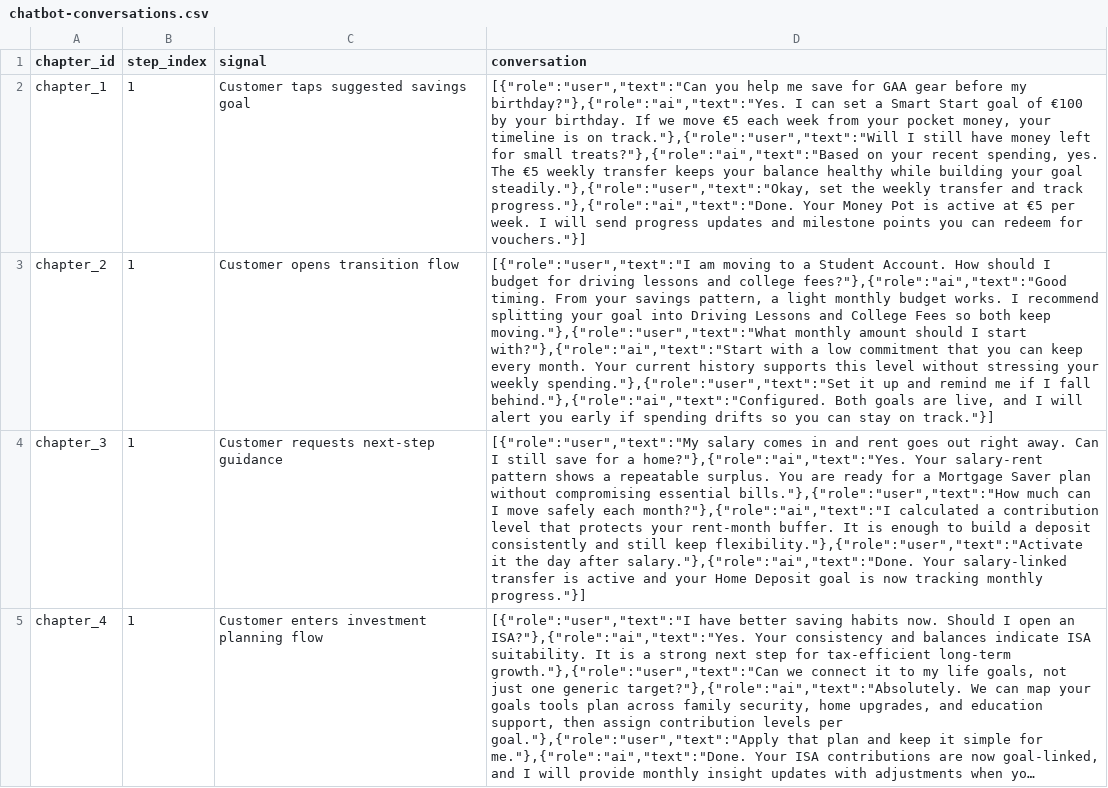
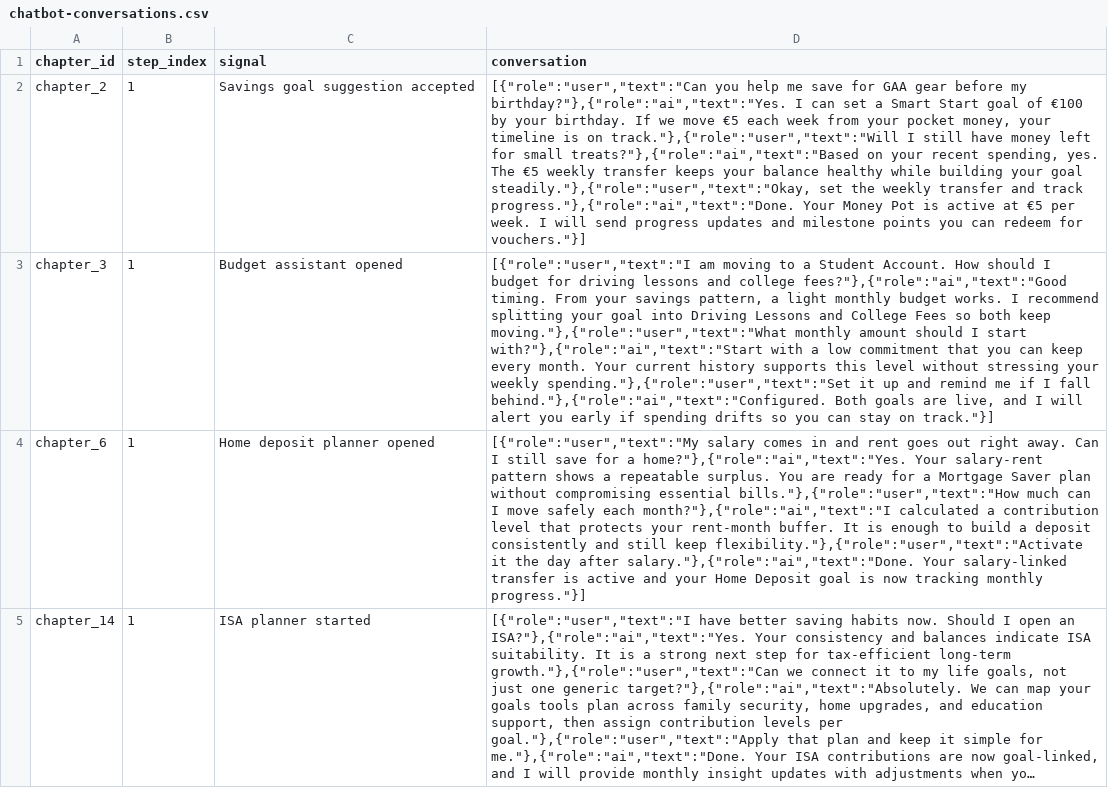
Before and after one commit to instntpudn/team-11-demo, a CSV file: scripts/data/chatbot-conversations.csv, drawn as a sheet; long unchanged cells end in …; removed rows and columns are numbered as before the commit, all else as after; the diff names each change by its address in the sheet, - before the commit and + after, or states it on an @@ line.

Commit message:
Fix chatbot rendering by persisting conversations after regen

```diff
--- a/scripts/data/chatbot-conversations.csv
+++ b/scripts/data/chatbot-conversations.csv
-row 2: chapter_1 | 1 | Customer taps suggested savings goal | [{"role":"user","text":"Can you help me save for GAA gear before my birthday?"},{"role":"ai","text":"Yes. I can set a Smart Start goal of €100 by your birthday. If we move €5 each week from your pocket money, your timeline is on track."},{"role":"user","text":"Will I still have money left for small treats?"},{"role":"ai","text":"Based on your recent spending, yes. The €5 weekly transfer keeps your balance healthy while building your goal steadily."},{"role":"user","text":"Okay, set the weekly transfer and track progress."},{"role":"ai","text":"Done. Your Money Pot is active at €5 per week. I will send progress updates and milestone points you can redeem for vouchers."}]
-C2 (signal): Customer opens transition flow
+C2 (signal): Savings goal suggestion accepted
-D2 (conversation): [{"role":"user","text":"I am moving to a Student Account. How should I budget for driving lessons and college fees?"},{"role":"ai","text":"Good timing. From your savings pattern, a light monthly budget works. I recommend splitting your goal into Driving Lessons and College Fees so both keep moving."},{"role":"user","text":"What monthly amount should I start with?"},{"role":"ai","text":"Start with a low commitment that you can keep every month. Your current history supports this level without stressing your weekly spending."},{"role":"user","text":"Set it up and remind me if I fall behind."},{"role":"ai","text":"Configured. Both goals are live, and I will alert you early if spending drifts so you can stay on track."}]
+D2 (conversation): [{"role":"user","text":"Can you help me save for GAA gear before my birthday?"},{"role":"ai","text":"Yes. I can set a Smart Start goal of €100 by your birthday. If we move €5 each week from your pocket money, your timeline is on track."},{"role":"user","text":"Will I still have money left for small treats?"},{"role":"ai","text":"Based on your recent spending, yes. The €5 weekly transfer keeps your balance healthy while building your goal steadily."},{"role":"user","text":"Okay, set the weekly transfer and track progress."},{"role":"ai","text":"Done. Your Money Pot is active at €5 per week. I will send progress updates and milestone points you can redeem for vouchers."}]
-C3 (signal): Customer requests next-step guidance
+C3 (signal): Budget assistant opened
-D3 (conversation): [{"role":"user","text":"My salary comes in and rent goes out right away. Can I still save for a home?"},{"role":"ai","text":"Yes. Your salary-rent pattern shows a repeatable surplus. You are ready for a Mortgage Saver plan without compromising essential bills."},{"role":"user","text":"How much can I move safely each month?"},{"role":"ai","text":"I calculated a contribution level that protects your rent-month buffer. It is enough to build a deposit consistently and still keep flexibility."},{"role":"user","text":"Activate it the day after salary."},{"role":"ai","text":"Done. Your salary-linked transfer is active and your Home Deposit goal is now tracking monthly progress."}]
+D3 (conversation): [{"role":"user","text":"I am moving to a Student Account. How should I budget for driving lessons and college fees?"},{"role":"ai","text":"Good timing. From your savings pattern, a light monthly budget works. I recommend splitting your goal into Driving Lessons and College Fees so both keep moving."},{"role":"user","text":"What monthly amount should I start with?"},{"role":"ai","text":"Start with a low commitment that you can keep every month. Your current history supports this level without stressing your weekly spending."},{"role":"user","text":"Set it up and remind me if I fall behind."},{"role":"ai","text":"Configured. Both goals are live, and I will alert you early if spending drifts so you can stay on track."}]
+row 4: chapter_6 | 1 | Home deposit planner opened | [{"role":"user","text":"My salary comes in and rent goes out right away. Can I still save for a home?"},{"role":"ai","text":"Yes. Your salary-rent pattern shows a repeatable surplus. You are ready for a Mortgage Saver plan without compromising essential bills."},{"role":"user","text":"How much can I move safely each month?"},{"role":"ai","text":"I calculated a contribution level that protects your rent-month buffer. It is enough to build a deposit consistently and still keep flexibility."},{"role":"user","text":"Activate it the day after salary."},{"role":"ai","text":"Done. Your salary-linked transfer is active and your Home Deposit goal is now tracking monthly progress."}]
-A5 (chapter_id): chapter_4
+A5 (chapter_id): chapter_14
-C5 (signal): Customer enters investment planning flow
+C5 (signal): ISA planner started
```
Also changed, not shown: 2 other files.
